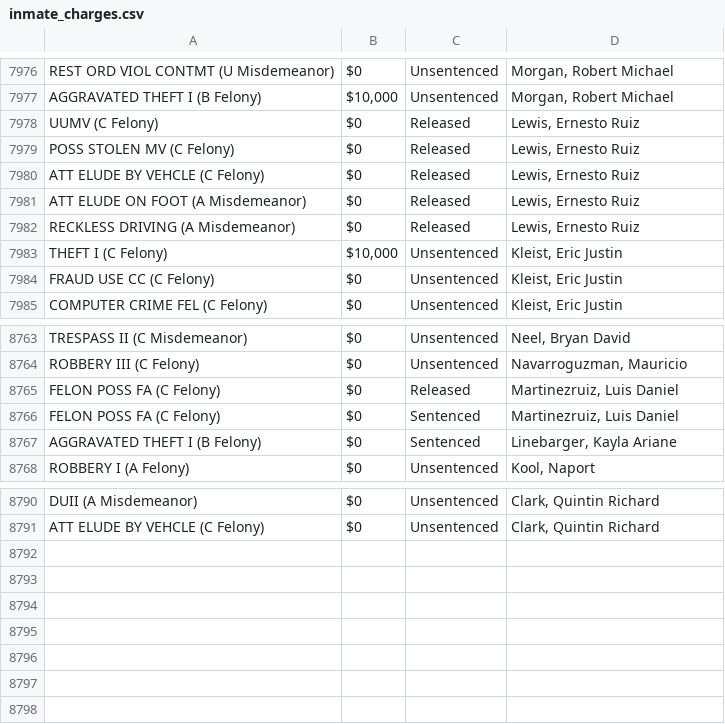
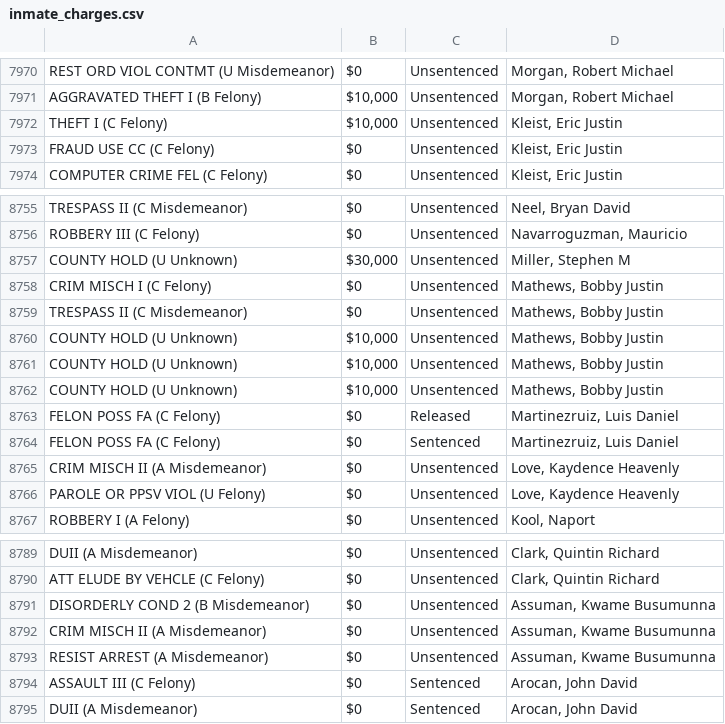
Before and after one commit to NguyenDa18/Portland-Jail-Data-Crawler, a CSV file: csvs/inmate_charges.csv, drawn as a sheet; only a part is shown, gaps mark what is left out; the diff covers the shown part only.

```diff
--- a/csvs/inmate_charges.csv
+++ b/csvs/inmate_charges.csv
@@ -7977,7 +7971,2 @@ REST ORD VIOL CONTMT (U Misdemeanor),$0,Unsentenced,"Morgan, Robert Michael"
 AGGRAVATED THEFT I (B Felony),"$10,000",Unsentenced,"Morgan, Robert Michael"
-UUMV (C Felony),$0,Released,"Lewis, Ernesto Ruiz"
-POSS STOLEN MV (C Felony),$0,Released,"Lewis, Ernesto Ruiz"
-ATT ELUDE BY VEHCLE (C Felony),$0,Released,"Lewis, Ernesto Ruiz"
-ATT ELUDE ON FOOT (A Misdemeanor),$0,Released,"Lewis, Ernesto Ruiz"
-RECKLESS DRIVING (A Misdemeanor),$0,Released,"Lewis, Ernesto Ruiz"
 THEFT I (C Felony),"$10,000",Unsentenced,"Kleist, Eric Justin"
@@ -8764,5 +8756,12 @@ TRESPASS II (C Misdemeanor),$0,Unsentenced,"Neel, Bryan David"
 ROBBERY III (C Felony),$0,Unsentenced,"Navarroguzman, Mauricio"
+COUNTY HOLD (U Unknown),"$30,000",Unsentenced,"Miller, Stephen M"
+CRIM MISCH I (C Felony),$0,Unsentenced,"Mathews, Bobby Justin"
+TRESPASS II (C Misdemeanor),$0,Unsentenced,"Mathews, Bobby Justin"
+COUNTY HOLD (U Unknown),"$10,000",Unsentenced,"Mathews, Bobby Justin"
+COUNTY HOLD (U Unknown),"$10,000",Unsentenced,"Mathews, Bobby Justin"
+COUNTY HOLD (U Unknown),"$10,000",Unsentenced,"Mathews, Bobby Justin"
 FELON POSS FA (C Felony),$0,Released,"Martinezruiz, Luis Daniel"
 FELON POSS FA (C Felony),$0,Sentenced,"Martinezruiz, Luis Daniel"
-AGGRAVATED THEFT I (B Felony),$0,Sentenced,"Linebarger, Kayla Ariane"
+CRIM MISCH II (A Misdemeanor),$0,Unsentenced,"Love, Kaydence Heavenly"
+PAROLE OR PPSV VIOL (U Felony),$0,Unsentenced,"Love, Kaydence Heavenly"
 ROBBERY I (A Felony),$0,Unsentenced,"Kool, Naport"
@@ -8791 +8790,6 @@ DUII (A Misdemeanor),$0,Unsentenced,"Clark, Quintin Richard"
 ATT ELUDE BY VEHCLE (C Felony),$0,Unsentenced,"Clark, Quintin Richard"
+DISORDERLY COND 2 (B Misdemeanor),$0,Unsentenced,"Assuman, Kwame Busumunna"
+CRIM MISCH II (A Misdemeanor),$0,Unsentenced,"Assuman, Kwame Busumunna"
+RESIST ARREST (A Misdemeanor),$0,Unsentenced,"Assuman, Kwame Busumunna"
+ASSAULT III (C Felony),$0,Sentenced,"Arocan, John David"
+DUII (A Misdemeanor),$0,Sentenced,"Arocan, John David"
```
Also changed, not shown: 7 added rows, 8 removed rows, 32 moved rows and 24 edited cells elsewhere in this file, csvs/inmate_bookings.csv, csvs/inmate_details.csv.
